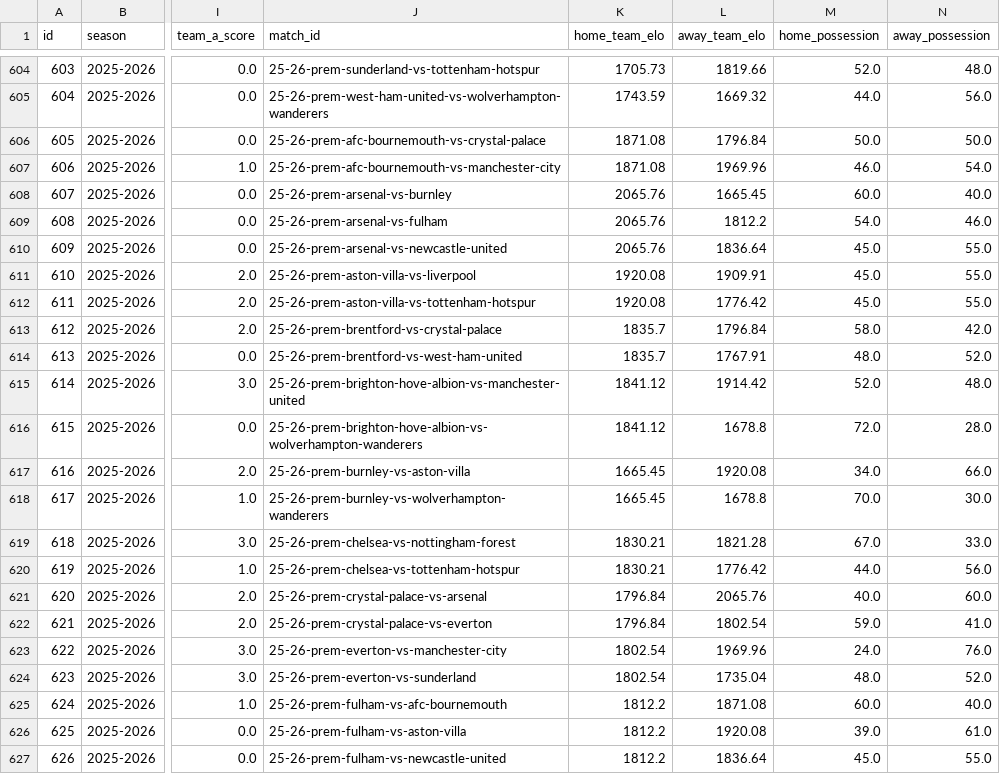
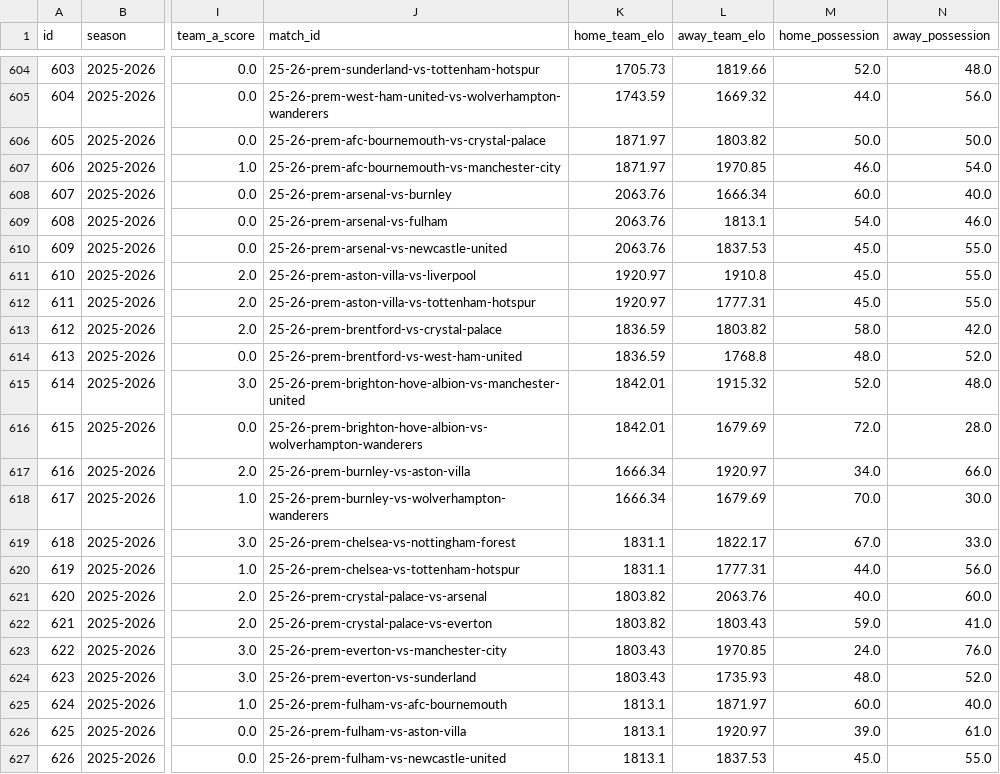
Before and after one commit to truong-tt/fpl-ml-manager, a CSV file: data/fixtures.csv, drawn as a sheet; only a part is shown, gaps mark what is left out; the diff covers the shown part only; the diff names each change by its address in the sheet, - before the commit and + after, or states it on an @@ line.

```diff
--- a/data/fixtures.csv
+++ b/data/fixtures.csv
-K606:K607 (home_team_elo): 1871.08
+K606:K607 (home_team_elo): 1871.97
-L606 (away_team_elo): 1796.84
+L606 (away_team_elo): 1803.82
-L607 (away_team_elo): 1969.96
+L607 (away_team_elo): 1970.85
-K608:K610 (home_team_elo): 2065.76
+K608:K610 (home_team_elo): 2063.76
-L608 (away_team_elo): 1665.45
+L608 (away_team_elo): 1666.34
-L609 (away_team_elo): 1812.2
+L609 (away_team_elo): 1813.1
-L610 (away_team_elo): 1836.64
+L610 (away_team_elo): 1837.53
-K611:K612 (home_team_elo): 1920.08
+K611:K612 (home_team_elo): 1920.97
-L611 (away_team_elo): 1909.91
+L611 (away_team_elo): 1910.8
-L612 (away_team_elo): 1776.42
+L612 (away_team_elo): 1777.31
-K613:K614 (home_team_elo): 1835.7
+K613:K614 (home_team_elo): 1836.59
-L613 (away_team_elo): 1796.84
+L613 (away_team_elo): 1803.82
-L614 (away_team_elo): 1767.91
+L614 (away_team_elo): 1768.8
-K615:K616 (home_team_elo): 1841.12
+K615:K616 (home_team_elo): 1842.01
-L615 (away_team_elo): 1914.42
+L615 (away_team_elo): 1915.32
-L616 (away_team_elo): 1678.8
+L616 (away_team_elo): 1679.69
-K617:K618 (home_team_elo): 1665.45
+K617:K618 (home_team_elo): 1666.34
-L617 (away_team_elo): 1920.08
+L617 (away_team_elo): 1920.97
-L618 (away_team_elo): 1678.8
+L618 (away_team_elo): 1679.69
-K619:K620 (home_team_elo): 1830.21
+K619:K620 (home_team_elo): 1831.1
-L619 (away_team_elo): 1821.28
+L619 (away_team_elo): 1822.17
-L620 (away_team_elo): 1776.42
+L620 (away_team_elo): 1777.31
-K621:K622 (home_team_elo): 1796.84
+K621:K622 (home_team_elo): 1803.82
-L621 (away_team_elo): 2065.76
+L621 (away_team_elo): 2063.76
-L622 (away_team_elo): 1802.54
+L622 (away_team_elo): 1803.43
-K623:K624 (home_team_elo): 1802.54
+K623:K624 (home_team_elo): 1803.43
-L623 (away_team_elo): 1969.96
+L623 (away_team_elo): 1970.85
-L624 (away_team_elo): 1735.04
+L624 (away_team_elo): 1735.93
-K625:K627 (home_team_elo): 1812.2
+K625:K627 (home_team_elo): 1813.1
-L625 (away_team_elo): 1871.08
+L625 (away_team_elo): 1871.97
-L626 (away_team_elo): 1920.08
+L626 (away_team_elo): 1920.97
-L627 (away_team_elo): 1836.64
+L627 (away_team_elo): 1837.53
```
Also changed, not shown: 52 edited cells elsewhere in this file, data/fixture_lambdas.csv, data/players.csv, 3 other files.
